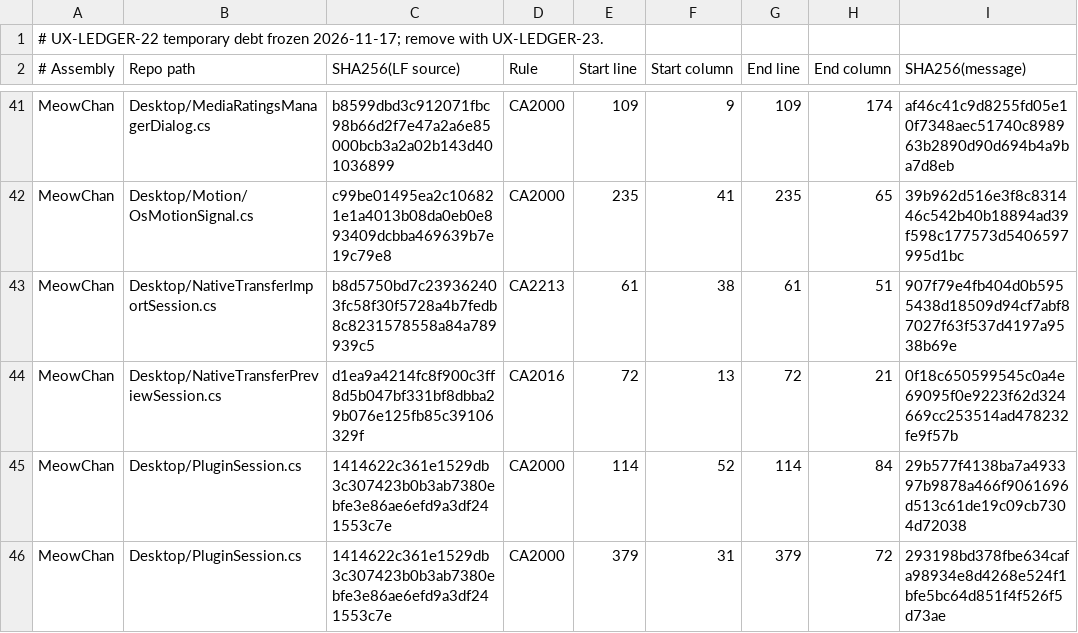
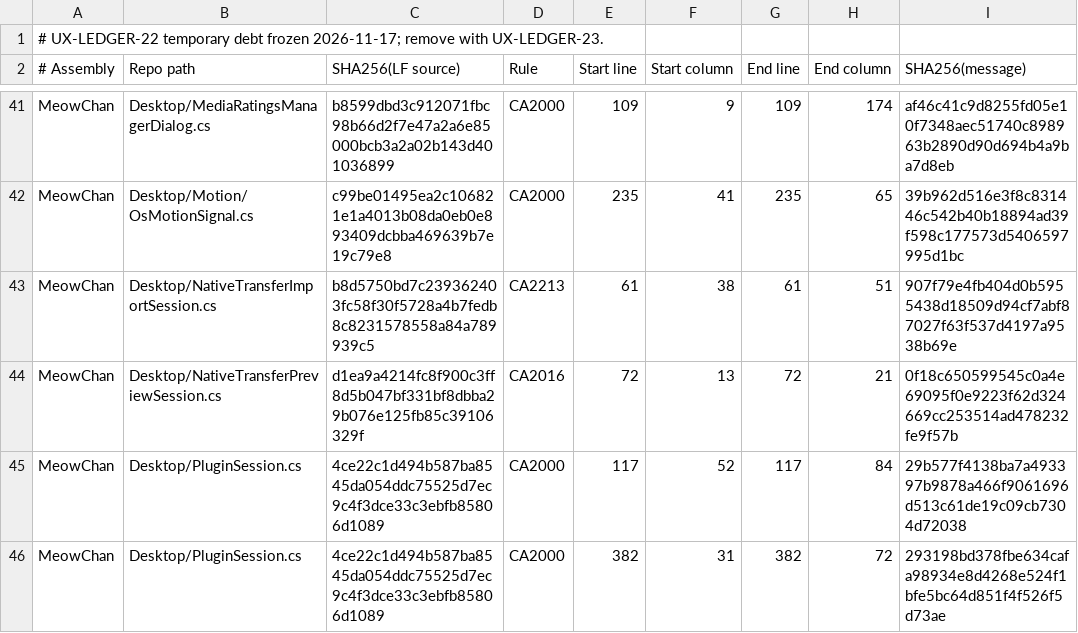
Before and after one commit to grassmann-it/MeowChan, a TSV file: build/analyzer-baseline-2026-11-17.tsv, drawn as a sheet; only a part is shown, gaps mark what is left out; the diff covers the shown part only.

```diff
--- a/build/analyzer-baseline-2026-11-17.tsv
+++ b/build/analyzer-baseline-2026-11-17.tsv
@@ -44,3 +44,3 @@ MeowChan	Desktop/NativeTransferImportSession.cs	b8d5750bd7c239362403fc58f30f5728
 MeowChan	Desktop/NativeTransferPreviewSession.cs	d1ea9a4214fc8f900c3ff8d5b047bf331bf8dbba29b076e125fb85c39106329f	CA2016	72	13	72	21	0f18c650599545c0a4e69095f0e9223f62d324669cc253514ad478232fe9f57b
-MeowChan	Desktop/PluginSession.cs	1414622c361e1529db3c307423b0b3ab7380ebfe3e86ae6efd9a3df241553c7e	CA2000	114	52	114	84	29b577f4138ba7a493397b9878a466f9061696d513c61de19c09cb7304d72038
-MeowChan	Desktop/PluginSession.cs	1414622c361e1529db3c307423b0b3ab7380ebfe3e86ae6efd9a3df241553c7e	CA2000	379	31	379	72	293198bd378fbe634cafa98934e8d4268e524f1bfe5bc64d851f4f526f5d73ae
+MeowChan	Desktop/PluginSession.cs	4ce22c1d494b587ba8545da054ddc75525d7ec9c4f3dce33c3ebfb85806d1089	CA2000	117	52	117	84	29b577f4138ba7a493397b9878a466f9061696d513c61de19c09cb7304d72038
+MeowChan	Desktop/PluginSession.cs	4ce22c1d494b587ba8545da054ddc75525d7ec9c4f3dce33c3ebfb85806d1089	CA2000	382	31	382	72	293198bd378fbe634cafa98934e8d4268e524f1bfe5bc64d851f4f526f5d73ae
```
Also changed, not shown: 17 edited cells elsewhere in this file, 34 other files.
